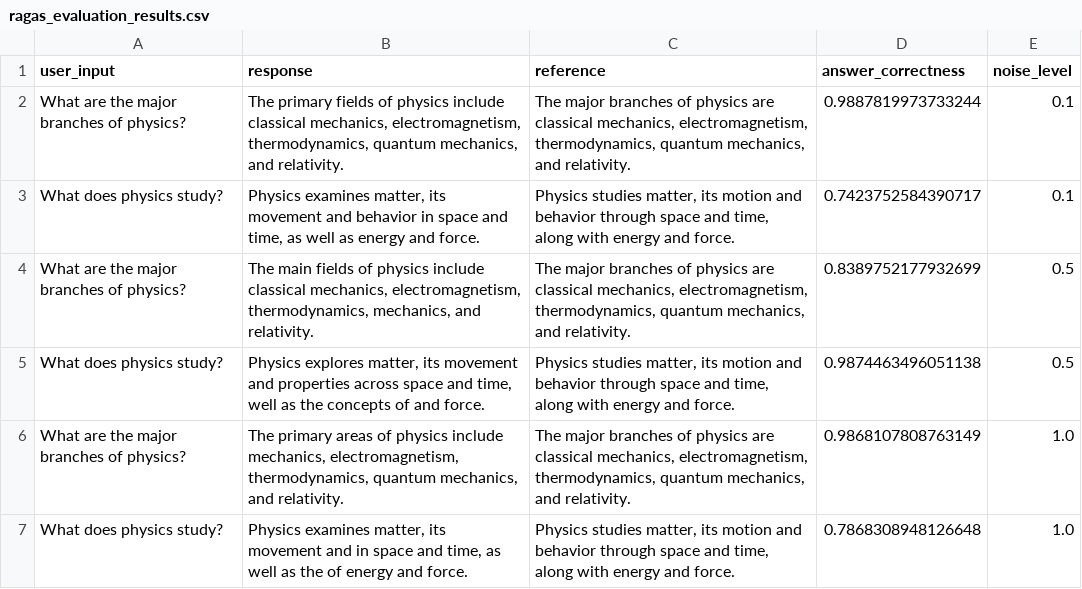
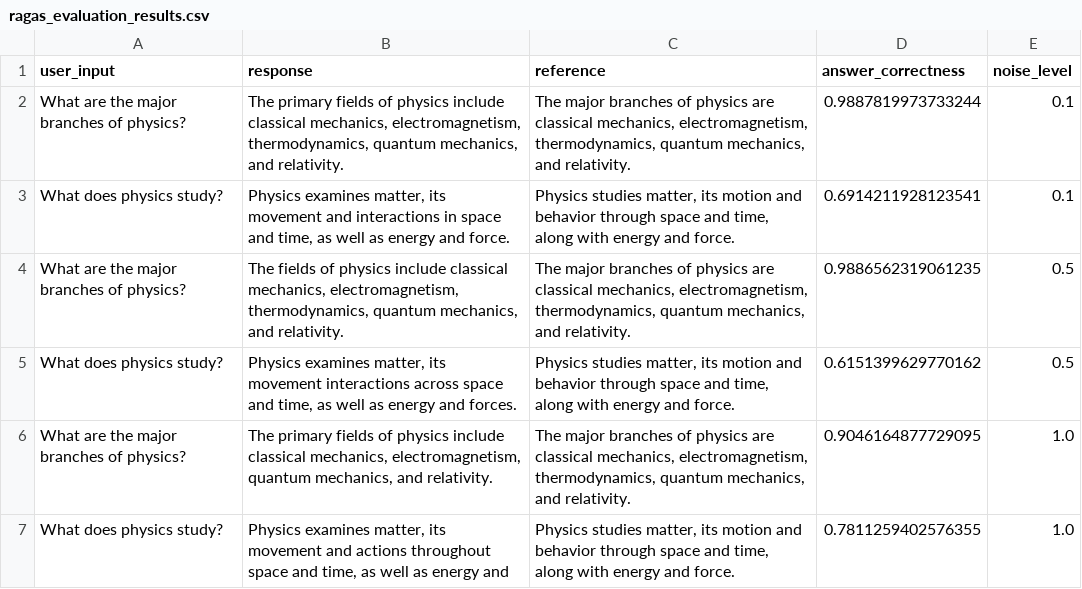
Before and after one commit to SarraGha/trust_ai, a CSV file: main_pipeline/ragas_evaluation_results.csv, drawn as a sheet.

Commit message:
updated dinal dataset with noise csv file name

```diff
--- a/main_pipeline/ragas_evaluation_results.csv
+++ b/main_pipeline/ragas_evaluation_results.csv
@@ -2,6 +2,6 @@ user_input,response,reference,answer_correctness,noise_level
 What are the major branches of physics?,"The primary fields of physics include classical mechanics, electromagnetism, thermodynamics, quantum mechanics, and relativity.","The major branches of physics are classical mechanics, electromagnetism, thermodynamics, quantum mechanics, and relativity.",0.9887819973733244,0.1
-What does physics study?,"Physics examines matter, its movement and behavior in space and time, as well as energy and force.","Physics studies matter, its motion and behavior through space and time, along with energy and force.",0.7423752584390717,0.1
-What are the major branches of physics?,"The main fields of physics include classical mechanics, electromagnetism, thermodynamics, mechanics, and relativity.","The major branches of physics are classical mechanics, electromagnetism, thermodynamics, quantum mechanics, and relativity.",0.8389752177932699,0.5
-What does physics study?,"Physics explores matter, its movement and properties across space and time, well as the concepts of and force.","Physics studies matter, its motion and behavior through space and time, along with energy and force.",0.9874463496051138,0.5
-What are the major branches of physics?,"The primary areas of physics include mechanics, electromagnetism, thermodynamics, quantum mechanics, and relativity.","The major branches of physics are classical mechanics, electromagnetism, thermodynamics, quantum mechanics, and relativity.",0.9868107808763149,1.0
-What does physics study?,"Physics examines matter, its movement and in space and time, as well as the of energy and force.","Physics studies matter, its motion and behavior through space and time, along with energy and force.",0.7868308948126648,1.0
+What does physics study?,"Physics examines matter, its movement and interactions in space and time, as well as energy and force.","Physics studies matter, its motion and behavior through space and time, along with energy and force.",0.6914211928123541,0.1
+What are the major branches of physics?,"The fields of physics include classical mechanics, electromagnetism, thermodynamics, quantum mechanics, and relativity.","The major branches of physics are classical mechanics, electromagnetism, thermodynamics, quantum mechanics, and relativity.",0.9886562319061235,0.5
+What does physics study?,"Physics examines matter, its movement interactions across space and time, as well as energy and forces.","Physics studies matter, its motion and behavior through space and time, along with energy and force.",0.6151399629770162,0.5
+What are the major branches of physics?,"The primary fields of physics include classical mechanics, electromagnetism, quantum mechanics, and relativity.","The major branches of physics are classical mechanics, electromagnetism, thermodynamics, quantum mechanics, and relativity.",0.9046164877729095,1.0
+What does physics study?,"Physics examines matter, its movement and actions throughout space and time, as well as energy and","Physics studies matter, its motion and behavior through space and time, along with energy and force.",0.7811259402576355,1.0
```
Also changed, not shown: 2 other files.
